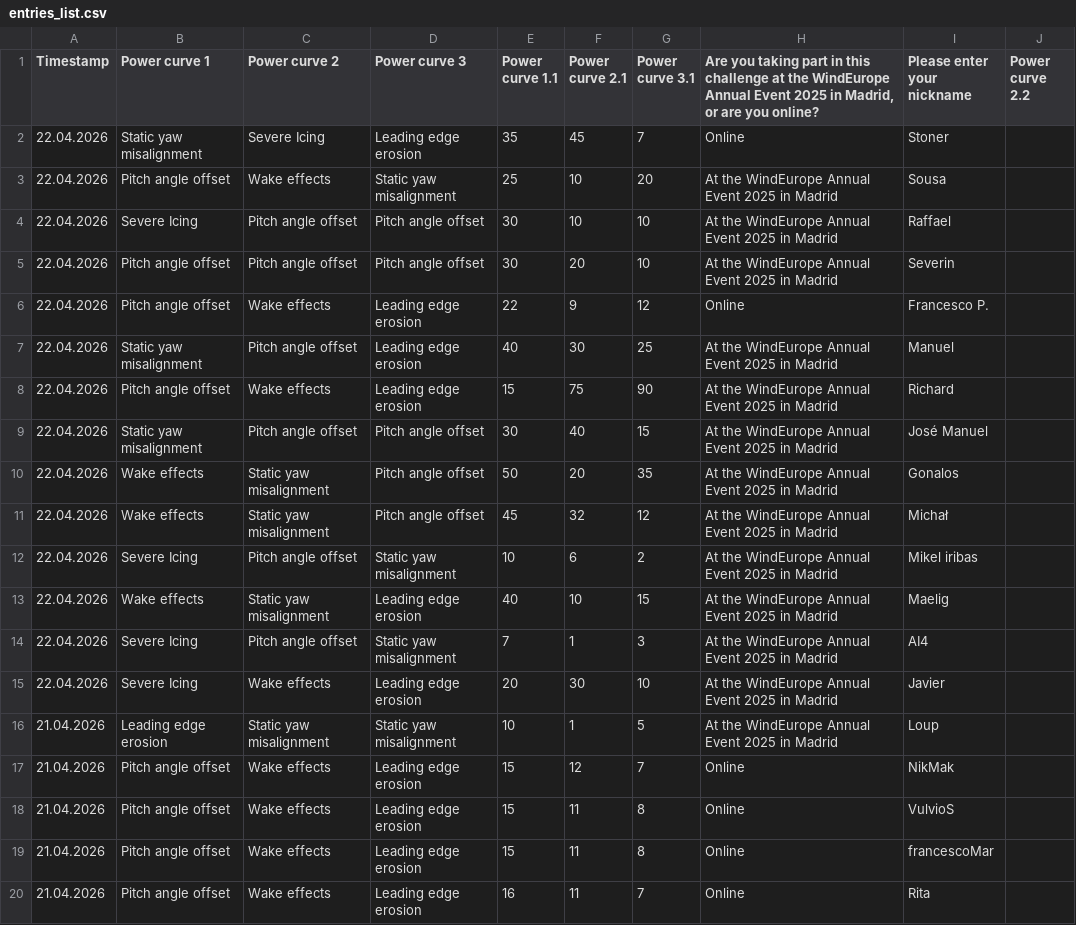
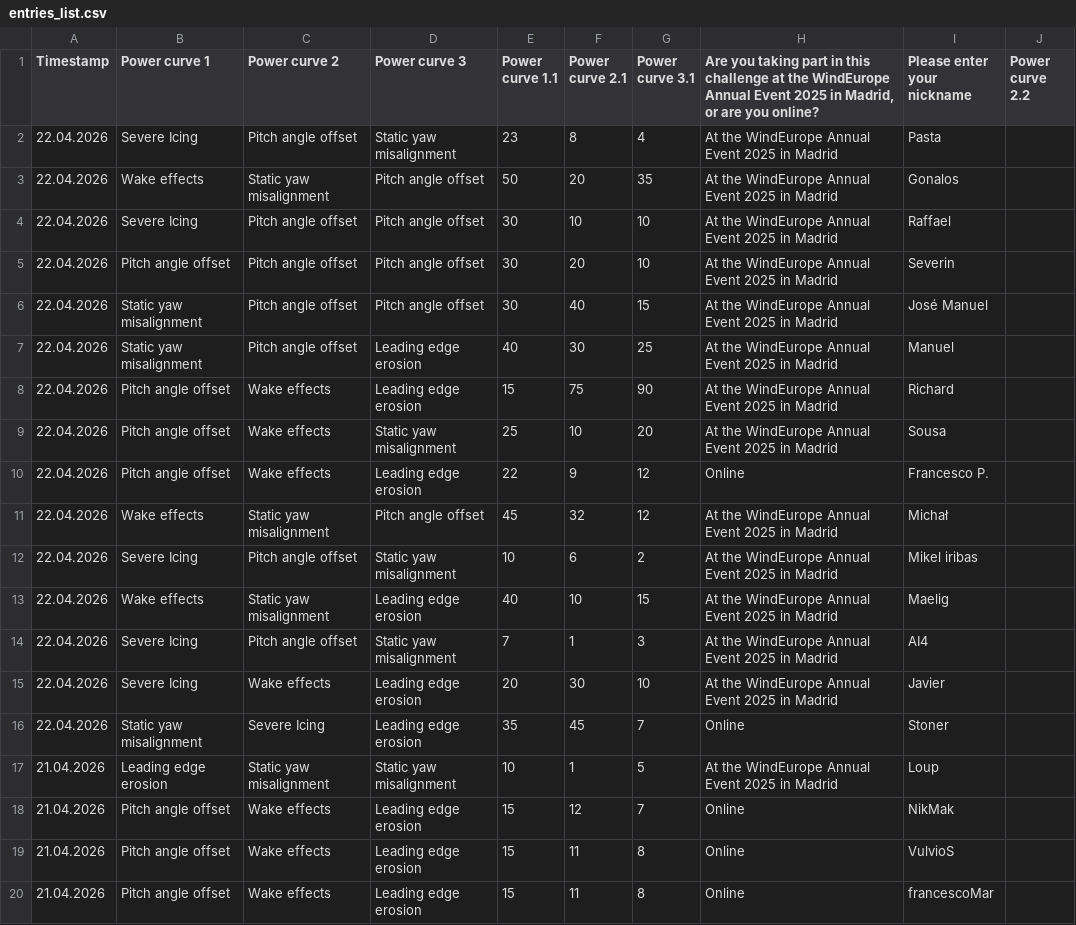
Before and after one commit to WeDoWind/ScoreBoard2, a CSV file: docs/entries_list.csv, drawn as a sheet; only a part is shown; the shorter side is filled out with more unchanged rows.

Commit message:
Update rankings - 2026-04-22 12:26:07

```diff
--- a/docs/entries_list.csv
+++ b/docs/entries_list.csv
@@ -1,11 +1,11 @@
 Timestamp,Power curve 1,Power curve 2,Power curve 3,Power curve 1.1,Power curve 2.1,Power curve 3.1,"Are you taking part in this challenge at the WindEurope Annual Event 2025 in Madrid, or are you online?",Please enter your nickname,Power curve 2.2
-22.04.2026,Static yaw misalignment,Severe Icing,Leading edge erosion,35,45,7,Online,Stoner,
-22.04.2026,Pitch angle offset,Wake effects,Static yaw misalignment,25,10,20,At the WindEurope Annual Event 2025 in Madrid,Sousa,
+22.04.2026,Severe Icing,Pitch angle offset,Static yaw misalignment,23,8,4,At the WindEurope Annual Event 2025 in Madrid,Pasta,
+22.04.2026,Wake effects,Static yaw misalignment,Pitch angle offset,50,20,35,At the WindEurope Annual Event 2025 in Madrid,Gonalos,
 22.04.2026,Severe Icing,Pitch angle offset,Pitch angle offset,30,10,10,At the WindEurope Annual Event 2025 in Madrid,Raffael,
 22.04.2026,Pitch angle offset,Pitch angle offset,Pitch angle offset,30,20,10,At the WindEurope Annual Event 2025 in Madrid,Severin,
-22.04.2026,Pitch angle offset,Wake effects,Leading edge erosion,22,9,12,Online,Francesco P.,
+22.04.2026,Static yaw misalignment,Pitch angle offset,Pitch angle offset,30,40,15,At the WindEurope Annual Event 2025 in Madrid,José Manuel,
 22.04.2026,Static yaw misalignment,Pitch angle offset,Leading edge erosion,40,30,25,At the WindEurope Annual Event 2025 in Madrid,Manuel,
 22.04.2026,Pitch angle offset,Wake effects,Leading edge erosion,15,75,90,At the WindEurope Annual Event 2025 in Madrid,Richard,
-22.04.2026,Static yaw misalignment,Pitch angle offset,Pitch angle offset,30,40,15,At the WindEurope Annual Event 2025 in Madrid,José Manuel,
-22.04.2026,Wake effects,Static yaw misalignment,Pitch angle offset,50,20,35,At the WindEurope Annual Event 2025 in Madrid,Gonalos,
+22.04.2026,Pitch angle offset,Wake effects,Static yaw misalignment,25,10,20,At the WindEurope Annual Event 2025 in Madrid,Sousa,
+22.04.2026,Pitch angle offset,Wake effects,Leading edge erosion,22,9,12,Online,Francesco P.,
 22.04.2026,Wake effects,Static yaw misalignment,Pitch angle offset,45,32,12,At the WindEurope Annual Event 2025 in Madrid,Michał,
@@ -15,2 +15,3 @@ Timestamp,Power curve 1,Power curve 2,Power curve 3,Power curve 1.1,Power curve
 22.04.2026,Severe Icing,Wake effects,Leading edge erosion,20,30,10,At the WindEurope Annual Event 2025 in Madrid,Javier,
+22.04.2026,Static yaw misalignment,Severe Icing,Leading edge erosion,35,45,7,Online,Stoner,
 21.04.2026,Leading edge erosion,Static yaw misalignment,Static yaw misalignment,10,1,5,At the WindEurope Annual Event 2025 in Madrid,Loup,
```
